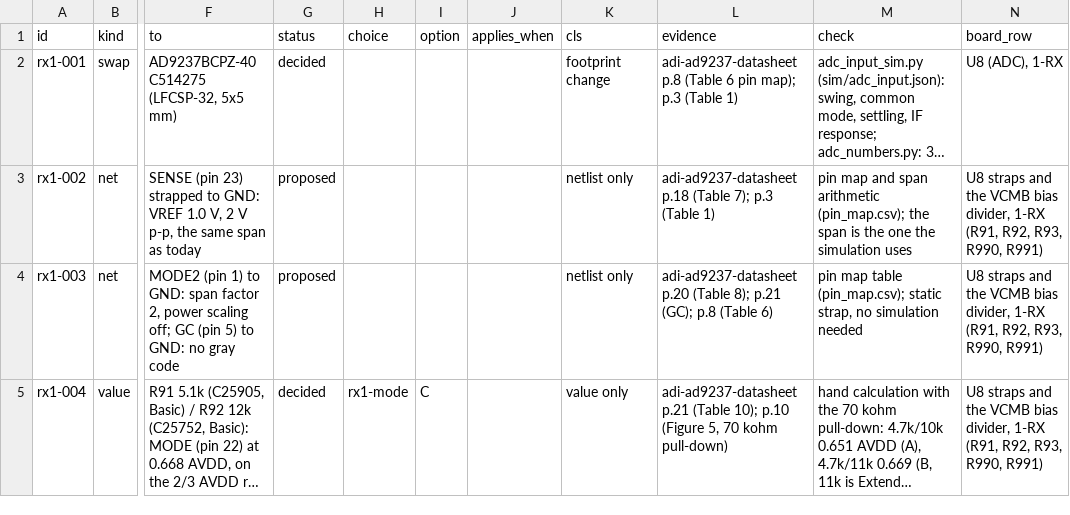
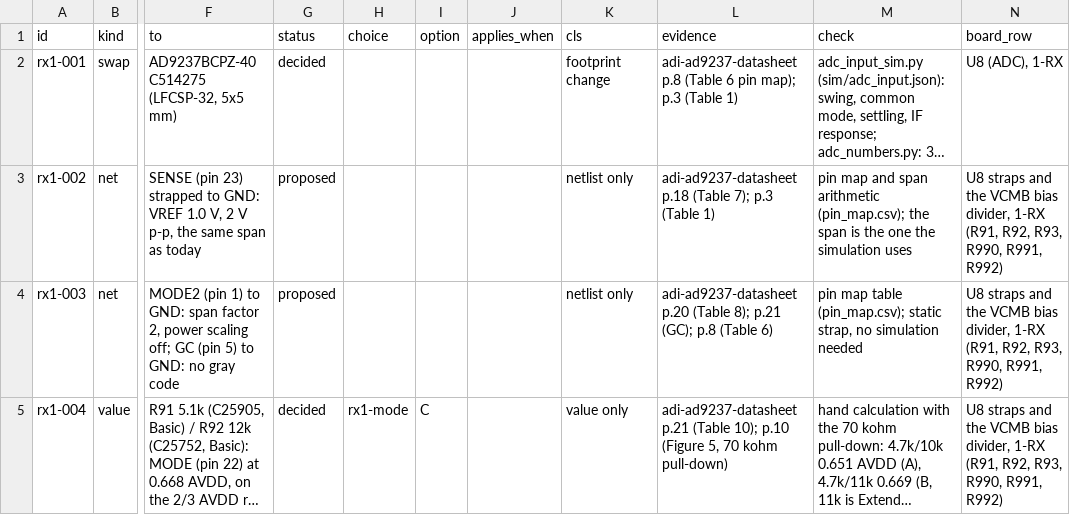
Before and after one commit to davidmhunt/fmcw3-ckflight, a CSV file: parts/rx1_changes.csv, drawn as a sheet; only a part is shown, gaps mark what is left out; long unchanged cells end in …; the diff covers the shown part only; the diff names each change by its address in the sheet, - before the commit and + after, or states it on an @@ line.

```diff
--- a/parts/rx1_changes.csv
+++ b/parts/rx1_changes.csv
-N3:N5 (board_row): …R93, R990, R991)
+N3:N5 (board_row): …R93, R990, R991, R992)
```
Also changed, not shown: 1 added row and 3 edited cells elsewhere in this file, 4 other files.
